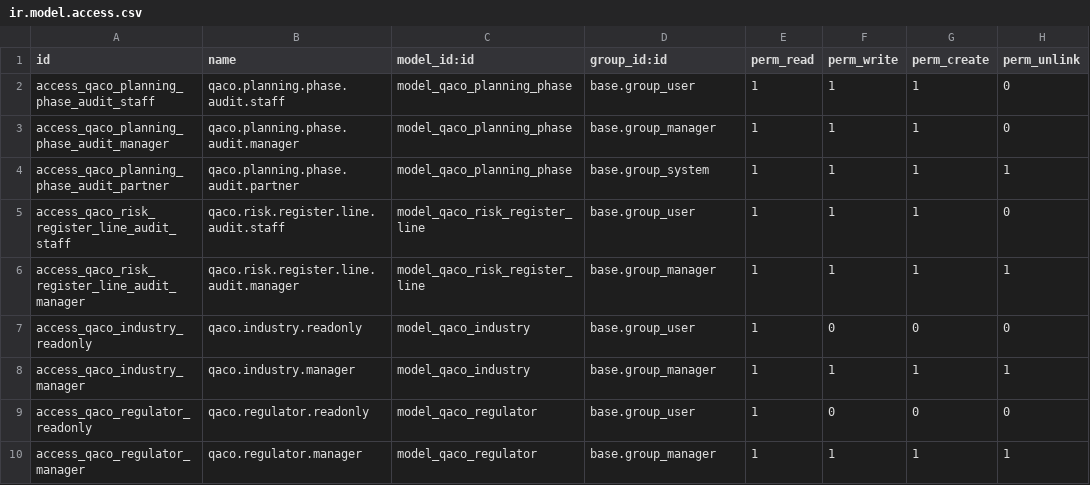
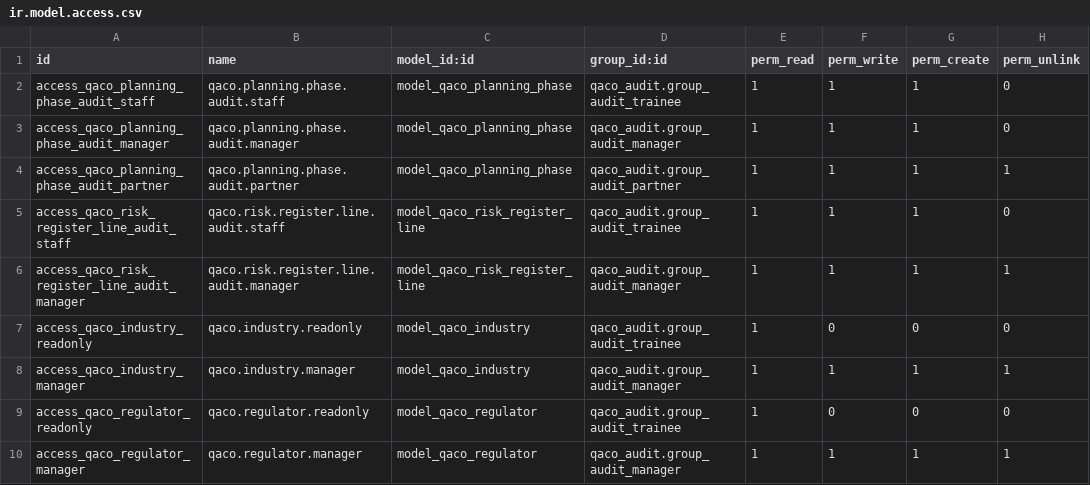
Before and after one commit to mbq11190/alamaudit, a CSV file: qaco_planning_phase/security/ir.model.access.csv, drawn as a sheet.

Commit message:
Update ir.model.access.csv

```diff
--- a/qaco_planning_phase/security/ir.model.access.csv
+++ b/qaco_planning_phase/security/ir.model.access.csv
@@ -1,10 +1,10 @@
 id,name,model_id:id,group_id:id,perm_read,perm_write,perm_create,perm_unlink
-access_qaco_planning_phase_audit_staff,qaco.planning.phase.audit.staff,model_qaco_planning_phase,base.group_user,1,1,1,0
-access_qaco_planning_phase_audit_manager,qaco.planning.phase.audit.manager,model_qaco_planning_phase,base.group_manager,1,1,1,0
-access_qaco_planning_phase_audit_partner,qaco.planning.phase.audit.partner,model_qaco_planning_phase,base.group_system,1,1,1,1
-access_qaco_risk_register_line_audit_staff,qaco.risk.register.line.audit.staff,model_qaco_risk_register_line,base.group_user,1,1,1,0
-access_qaco_risk_register_line_audit_manager,qaco.risk.register.line.audit.manager,model_qaco_risk_register_line,base.group_manager,1,1,1,1
-access_qaco_industry_readonly,qaco.industry.readonly,model_qaco_industry,base.group_user,1,0,0,0
-access_qaco_industry_manager,qaco.industry.manager,model_qaco_industry,base.group_manager,1,1,1,1
-access_qaco_regulator_readonly,qaco.regulator.readonly,model_qaco_regulator,base.group_user,1,0,0,0
-access_qaco_regulator_manager,qaco.regulator.manager,model_qaco_regulator,base.group_manager,1,1,1,1
+access_qaco_planning_phase_audit_staff,qaco.planning.phase.audit.staff,model_qaco_planning_phase,qaco_audit.group_audit_trainee,1,1,1,0
+access_qaco_planning_phase_audit_manager,qaco.planning.phase.audit.manager,model_qaco_planning_phase,qaco_audit.group_audit_manager,1,1,1,0
+access_qaco_planning_phase_audit_partner,qaco.planning.phase.audit.partner,model_qaco_planning_phase,qaco_audit.group_audit_partner,1,1,1,1
+access_qaco_risk_register_line_audit_staff,qaco.risk.register.line.audit.staff,model_qaco_risk_register_line,qaco_audit.group_audit_trainee,1,1,1,0
+access_qaco_risk_register_line_audit_manager,qaco.risk.register.line.audit.manager,model_qaco_risk_register_line,qaco_audit.group_audit_manager,1,1,1,1
+access_qaco_industry_readonly,qaco.industry.readonly,model_qaco_industry,qaco_audit.group_audit_trainee,1,0,0,0
+access_qaco_industry_manager,qaco.industry.manager,model_qaco_industry,qaco_audit.group_audit_manager,1,1,1,1
+access_qaco_regulator_readonly,qaco.regulator.readonly,model_qaco_regulator,qaco_audit.group_audit_trainee,1,0,0,0
+access_qaco_regulator_manager,qaco.regulator.manager,model_qaco_regulator,qaco_audit.group_audit_manager,1,1,1,1
```
